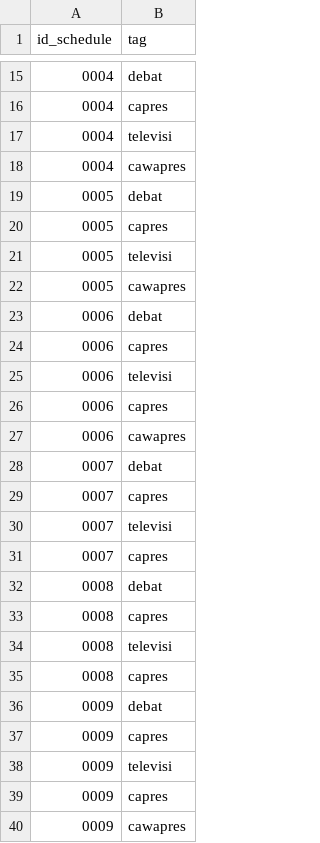
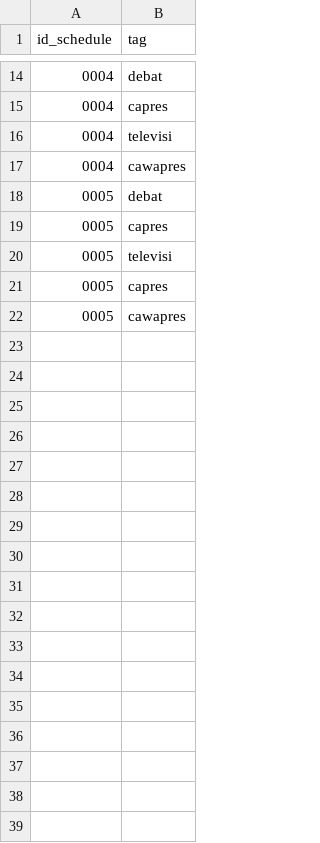
Before and after one commit to pemiluAPI/pemilu-data, a CSV file: calon-presiden/2014/schedule-presiden-tags.csv, drawn as a sheet; only a part is shown, gaps mark what is left out; removed rows and columns are numbered as before the commit, all else as after; the diff covers the shown part only; the diff names each change by its address in the sheet, - before the commit and + after, or states it on an @@ line.

```diff
--- a/calon-presiden/2014/schedule-presiden-tags.csv
+++ b/calon-presiden/2014/schedule-presiden-tags.csv
+row 21: 0005 | capres
-row 23: 0006 | debat
-row 24: 0006 | capres
-row 25: 0006 | televisi
-row 26: 0006 | capres
-row 27: 0006 | cawapres
-row 28: 0007 | debat
-row 29: 0007 | capres
-row 30: 0007 | televisi
-row 31: 0007 | capres
-row 32: 0008 | debat
-row 33: 0008 | capres
-row 34: 0008 | televisi
-row 35: 0008 | capres
-row 36: 0009 | debat
-row 37: 0009 | capres
-row 38: 0009 | televisi
-row 39: 0009 | capres
-row 40: 0009 | cawapres
```
Also changed, not shown: 14 removed rows elsewhere in this file, calon-presiden/2014/schedule-presiden.csv.
